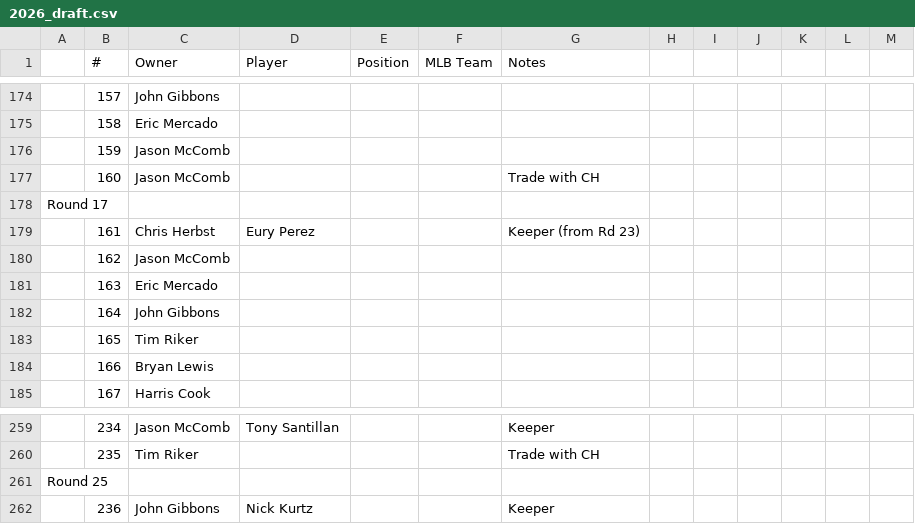
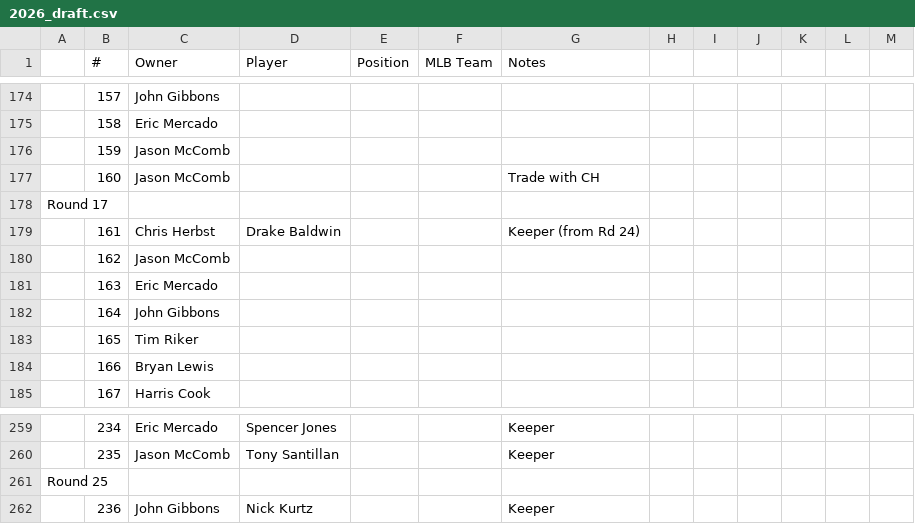
Before and after one commit to johngibbons/fantasy-baseball-helper, a CSV file: 2026_draft.csv, drawn as a sheet; only a part is shown, gaps mark what is left out; the diff covers the shown part only; the diff names each change by its address in the sheet, - before the commit and + after, or states it on an @@ line.

```diff
--- a/2026_draft.csv
+++ b/2026_draft.csv
-D179 (Player): Eury Perez
+D179 (Player): Drake Baldwin
-G179 (Notes): Keeper (from Rd 23)
+G179 (Notes): Keeper (from Rd 24)
-C259 (Owner): Jason McComb
+C259 (Owner): Eric Mercado
-D259 (Player): Tony Santillan
+D259 (Player): Spencer Jones
-C260 (Owner): Tim Riker
+C260 (Owner): Jason McComb
-D260 (Player): (empty)
+D260 (Player): Tony Santillan
-G260 (Notes): Trade with CH
+G260 (Notes): Keeper
```
Also changed, not shown: 14 added rows, 14 removed rows, 1 moved row and 66 edited cells elsewhere in this file, 2026_draft_order.csv, 2 other files.
